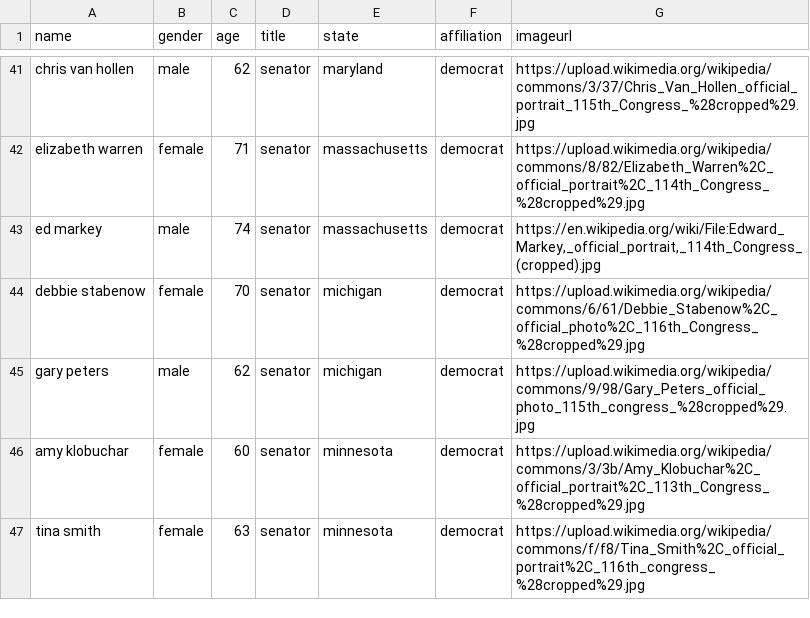
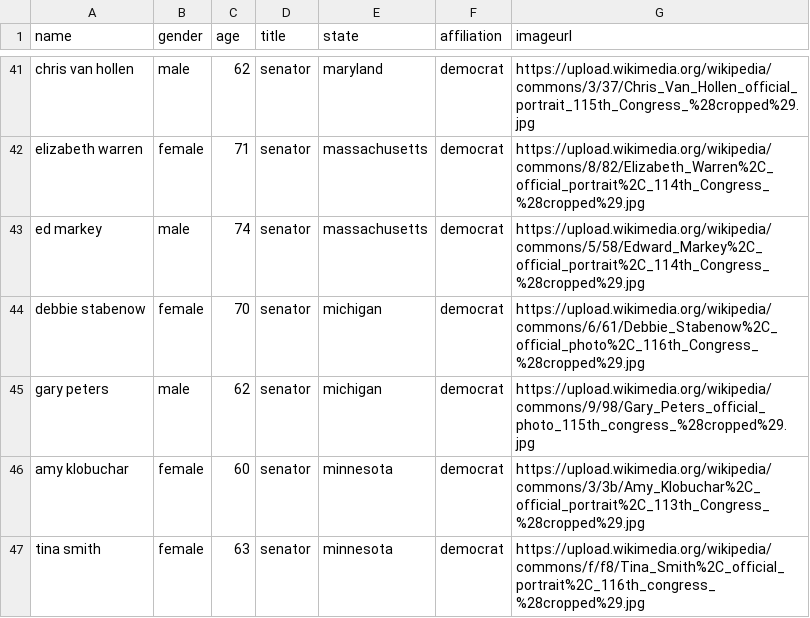
Before and after one commit to christophertran/CSCE-315-Project-3, a CSV file: backend/misc/politician_info.csv, drawn as a sheet; only a part is shown, gaps mark what is left out.

Commit message:
Update politician_info.csv

```diff
--- a/backend/misc/politician_info.csv
+++ b/backend/misc/politician_info.csv
@@ -42,3 +42,3 @@ chris van hollen,male,62,senator,maryland,democrat,https://upload.wikimedia.org/
 elizabeth warren,female,71,senator,massachusetts,democrat,https://upload.wikimedia.org/wikipedia/commons/8/82/Elizabeth_Warren%2C_official_portrait%2C_114th_Congress_%28cropped%29.jpg
-ed markey,male,74,senator,massachusetts,democrat,"https://en.wikipedia.org/wiki/File:Edward_Markey,_official_portrait,_114th_Congress_(cropped).jpg"
+ed markey,male,74,senator,massachusetts,democrat,https://upload.wikimedia.org/wikipedia/commons/5/58/Edward_Markey%2C_official_portrait%2C_114th_Congress_%28cropped%29.jpg
 debbie stabenow,female,70,senator,michigan,democrat,https://upload.wikimedia.org/wikipedia/commons/6/61/Debbie_Stabenow%2C_official_photo%2C_116th_Congress_%28cropped%29.jpg
```
